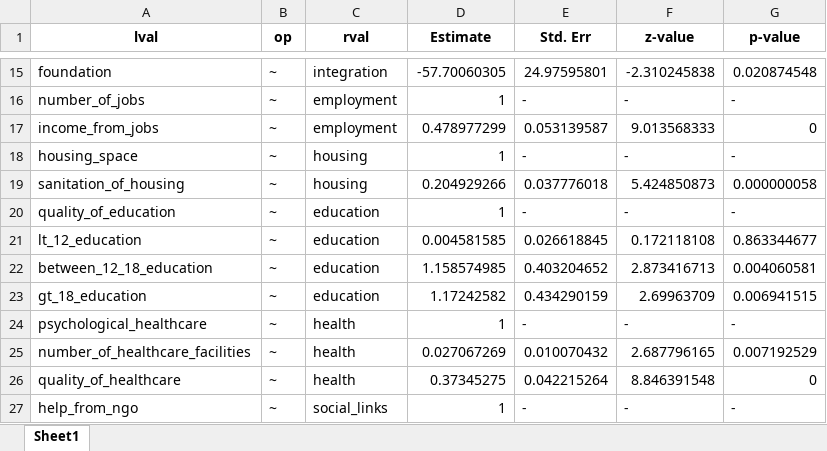
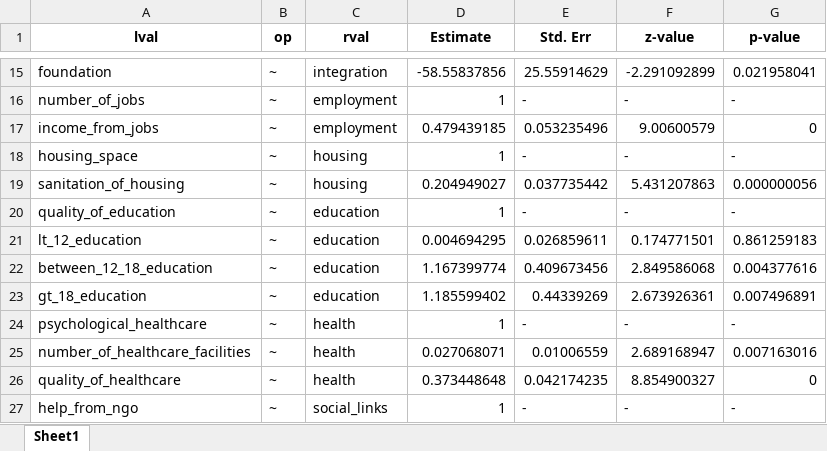
Before and after one commit to DiptoDas8/SEM_rohingya, an Excel workbook: result/inspect_all.xlsx, sheet Sheet1, drawn as a sheet; only a part is shown, gaps mark what is left out; values as stored, in another font and other column widths than the file's, no borders; the diff covers the shown part only; the diff names each change by its address in the sheet, - before the commit and + after, or states it on an @@ line.

```diff
--- a/result/inspect_all.xlsx (sheet Sheet1)
+++ b/result/inspect_all.xlsx (sheet Sheet1)
-D15 (Estimate): -57.70060305
+D15 (Estimate): -58.55837856
-E15 (Std. Err): 24.97595801
+E15 (Std. Err): 25.55914629
-F15 (z-value): -2.310245838
+F15 (z-value): -2.291092899
-G15 (p-value): 0.020874548
+G15 (p-value): 0.021958041
-D17 (Estimate): 0.478977299
+D17 (Estimate): 0.479439185
-E17 (Std. Err): 0.053139587
+E17 (Std. Err): 0.053235496
-F17 (z-value): 9.013568333
+F17 (z-value): 9.00600579
-D19 (Estimate): 0.204929266
+D19 (Estimate): 0.204949027
-E19 (Std. Err): 0.037776018
+E19 (Std. Err): 0.037735442
-F19 (z-value): 5.424850873
+F19 (z-value): 5.431207863
-G19 (p-value): 0.000000058
+G19 (p-value): 0.000000056
-D21 (Estimate): 0.004581585
+D21 (Estimate): 0.004694295
-E21 (Std. Err): 0.026618845
+E21 (Std. Err): 0.026859611
-F21 (z-value): 0.172118108
+F21 (z-value): 0.174771501
-G21 (p-value): 0.863344677
+G21 (p-value): 0.861259183
-D22 (Estimate): 1.158574985
+D22 (Estimate): 1.167399774
-E22 (Std. Err): 0.403204652
+E22 (Std. Err): 0.409673456
-F22 (z-value): 2.873416713
+F22 (z-value): 2.849586068
-G22 (p-value): 0.004060581
+G22 (p-value): 0.004377616
-D23 (Estimate): 1.17242582
+D23 (Estimate): 1.185599402
-E23 (Std. Err): 0.434290159
+E23 (Std. Err): 0.44339269
-F23 (z-value): 2.69963709
+F23 (z-value): 2.673926361
-G23 (p-value): 0.006941515
+G23 (p-value): 0.007496891
-D25 (Estimate): 0.027067269
+D25 (Estimate): 0.027068071
-E25 (Std. Err): 0.010070432
+E25 (Std. Err): 0.01006559
-F25 (z-value): 2.687796165
+F25 (z-value): 2.689168947
-G25 (p-value): 0.007192529
+G25 (p-value): 0.007163016
-D26 (Estimate): 0.37345275
+D26 (Estimate): 0.373448648
-E26 (Std. Err): 0.042215264
+E26 (Std. Err): 0.042174235
-F26 (z-value): 8.846391548
+F26 (z-value): 8.854900327
```
Also changed, not shown: 32 added rows, 32 removed rows and 133 edited cells elsewhere in this sheet, result/inspect_female.xlsx, result/inspect_male.xlsx, 12 other files.
